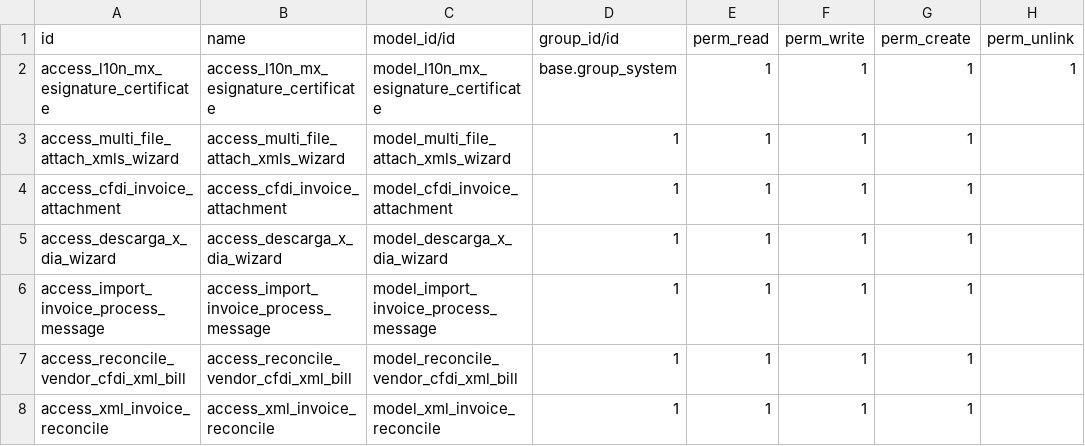
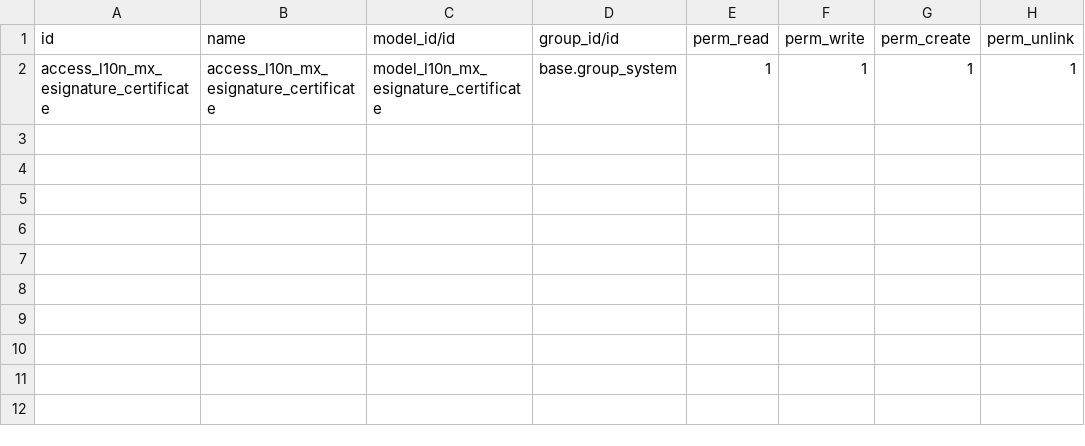
Before and after one commit to jcalderon1984/kuh7, a CSV file: l10n_mx_sat_sync_itadmin_ee/security/ir.model.access.csv, drawn as a sheet.

Commit message:
add security

```diff
--- a/l10n_mx_sat_sync_itadmin_ee/security/ir.model.access.csv
+++ b/l10n_mx_sat_sync_itadmin_ee/security/ir.model.access.csv
@@ -2,7 +2 @@ id,name,model_id/id,group_id/id,perm_read,perm_write,perm_create,perm_unlink
 access_l10n_mx_esignature_certificate,access_l10n_mx_esignature_certificate,model_l10n_mx_esignature_certificate,base.group_system,1,1,1,1
-access_multi_file_attach_xmls_wizard,access_multi_file_attach_xmls_wizard,model_multi_file_attach_xmls_wizard,1,1,1,1
-access_cfdi_invoice_attachment,access_cfdi_invoice_attachment,model_cfdi_invoice_attachment,1,1,1,1
-access_descarga_x_dia_wizard,access_descarga_x_dia_wizard,model_descarga_x_dia_wizard,1,1,1,1
-access_import_invoice_process_message,access_import_invoice_process_message,model_import_invoice_process_message,1,1,1,1
-access_reconcile_vendor_cfdi_xml_bill,access_reconcile_vendor_cfdi_xml_bill,model_reconcile_vendor_cfdi_xml_bill,1,1,1,1
-access_xml_invoice_reconcile,access_xml_invoice_reconcile,model_xml_invoice_reconcile,1,1,1,1
```
